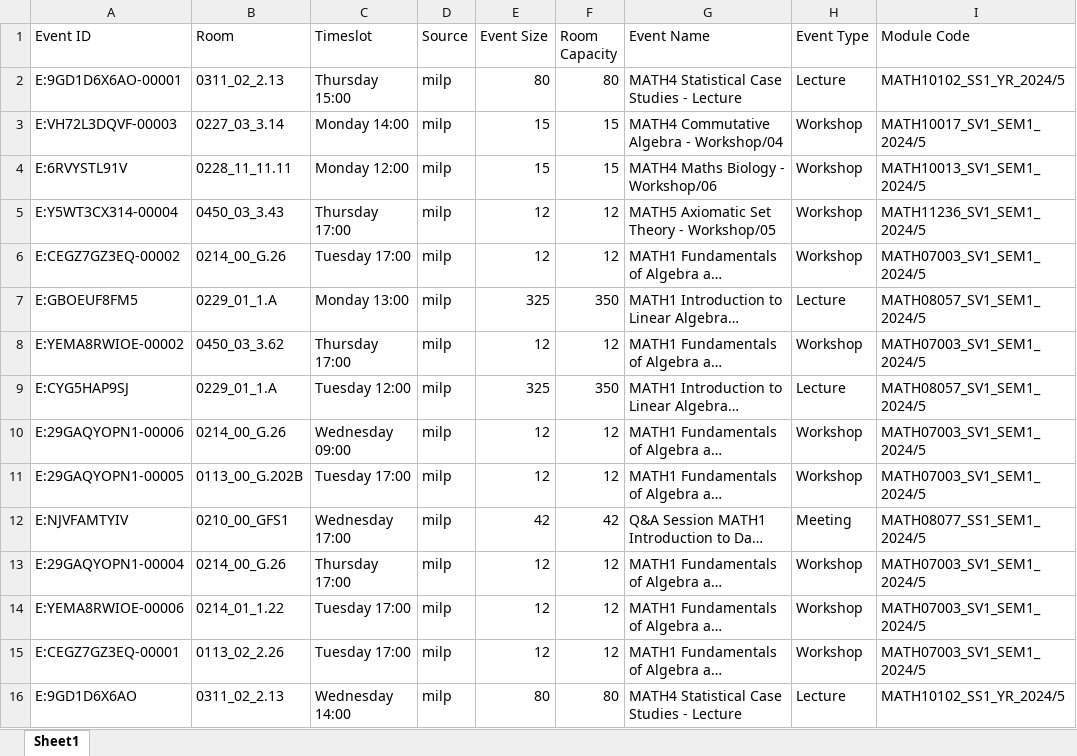
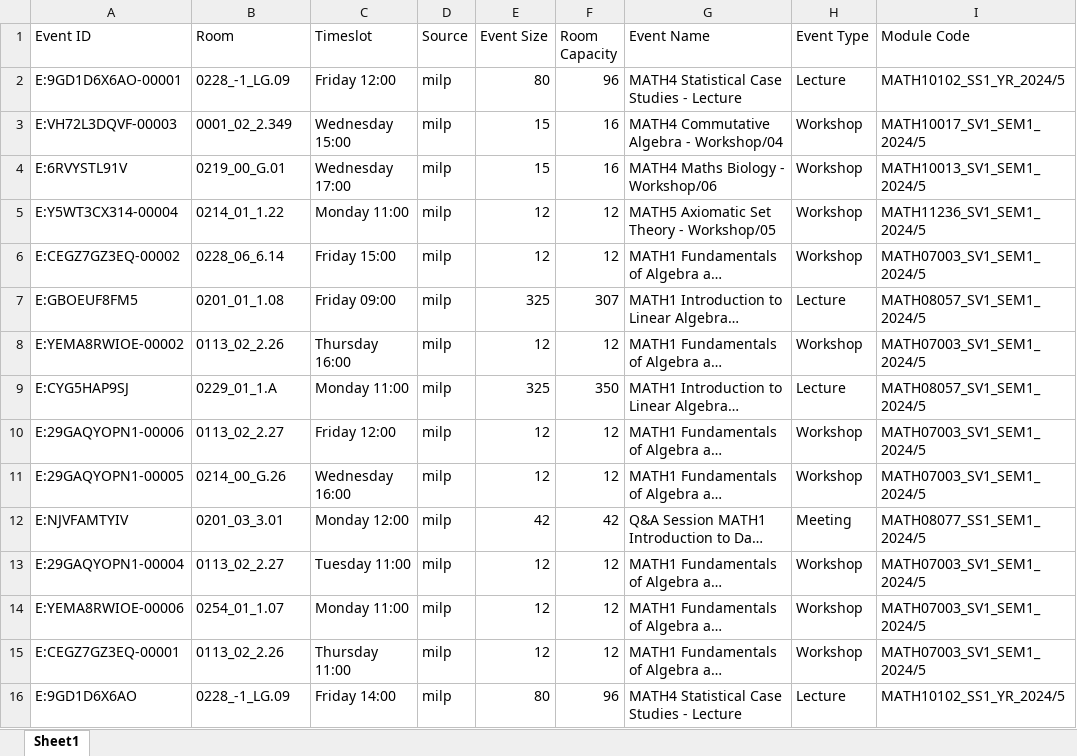
Before and after one commit to michaeltiller/TAOR-Group-Project, an Excel workbook: multiSchoolOutput/02_School_of_Mathematics/solution_weeks_9_10.xlsx, sheet Sheet1, drawn as a sheet; only a part is shown; long unchanged cells end in …; values as stored, in another font and other column widths than the file's, no borders; the diff covers the shown part only; the diff names each change by its address in the sheet, - before the commit and + after, or states it on an @@ line.

```diff
--- a/multiSchoolOutput/02_School_of_Mathematics/solution_weeks_9_10.xlsx (sheet Sheet1)
+++ b/multiSchoolOutput/02_School_of_Mathematics/solution_weeks_9_10.xlsx (sheet Sheet1)
-B2 (Room): 0311_02_2.13
+B2 (Room): 0228_-1_LG.09
-C2 (Timeslot): Thursday 15:00
+C2 (Timeslot): Friday 12:00
-F2 (Room Capacity): 80
+F2 (Room Capacity): 96
-B3 (Room): 0227_03_3.14
+B3 (Room): 0001_02_2.349
-C3 (Timeslot): Monday 14:00
+C3 (Timeslot): Wednesday 15:00
-F3:F4 (Room Capacity): 15
+F3:F4 (Room Capacity): 16
-B4 (Room): 0228_11_11.11
+B4 (Room): 0219_00_G.01
-C4 (Timeslot): Monday 12:00
+C4 (Timeslot): Wednesday 17:00
-B5 (Room): 0450_03_3.43
+B5 (Room): 0214_01_1.22
-C5 (Timeslot): Thursday 17:00
+C5 (Timeslot): Monday 11:00
-B6 (Room): 0214_00_G.26
+B6 (Room): 0228_06_6.14
-C6 (Timeslot): Tuesday 17:00
+C6 (Timeslot): Friday 15:00
-B7 (Room): 0229_01_1.A
+B7 (Room): 0201_01_1.08
-C7 (Timeslot): Monday 13:00
+C7 (Timeslot): Friday 09:00
-F7 (Room Capacity): 350
+F7 (Room Capacity): 307
-B8 (Room): 0450_03_3.62
+B8 (Room): 0113_02_2.26
-C8 (Timeslot): Thursday 17:00
+C8 (Timeslot): Thursday 16:00
-C9 (Timeslot): Tuesday 12:00
+C9 (Timeslot): Monday 11:00
-B10 (Room): 0214_00_G.26
+B10 (Room): 0113_02_2.27
-C10 (Timeslot): Wednesday 09:00
+C10 (Timeslot): Friday 12:00
-B11 (Room): 0113_00_G.202B
+B11 (Room): 0214_00_G.26
-C11 (Timeslot): Tuesday 17:00
+C11 (Timeslot): Wednesday 16:00
-B12 (Room): 0210_00_GFS1
+B12 (Room): 0201_03_3.01
-C12 (Timeslot): Wednesday 17:00
+C12 (Timeslot): Monday 12:00
-B13 (Room): 0214_00_G.26
+B13 (Room): 0113_02_2.27
-C13 (Timeslot): Thursday 17:00
+C13 (Timeslot): Tuesday 11:00
-B14 (Room): 0214_01_1.22
+B14 (Room): 0254_01_1.07
-C14 (Timeslot): Tuesday 17:00
+C14 (Timeslot): Monday 11:00
-C15 (Timeslot): Tuesday 17:00
+C15 (Timeslot): Thursday 11:00
-B16 (Room): 0311_02_2.13
+B16 (Room): 0228_-1_LG.09
-C16 (Timeslot): Wednesday 14:00
+C16 (Timeslot): Friday 14:00
-F16 (Room Capacity): 80
+F16 (Room Capacity): 96
```
Also changed, not shown: 1443 edited cells elsewhere in this sheet, combined_output.xlsx, multiSchoolOutput/01_Business_School/solution_weeks_9_10.xlsx, 25 other files.
